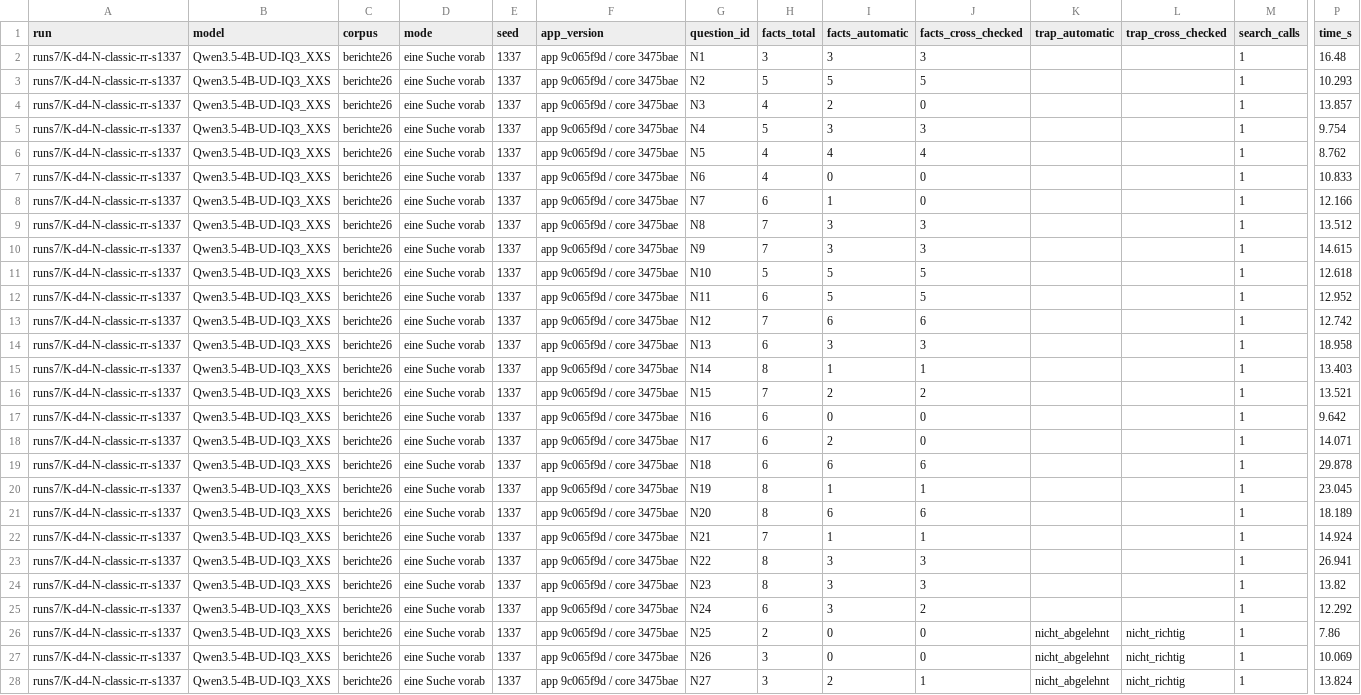
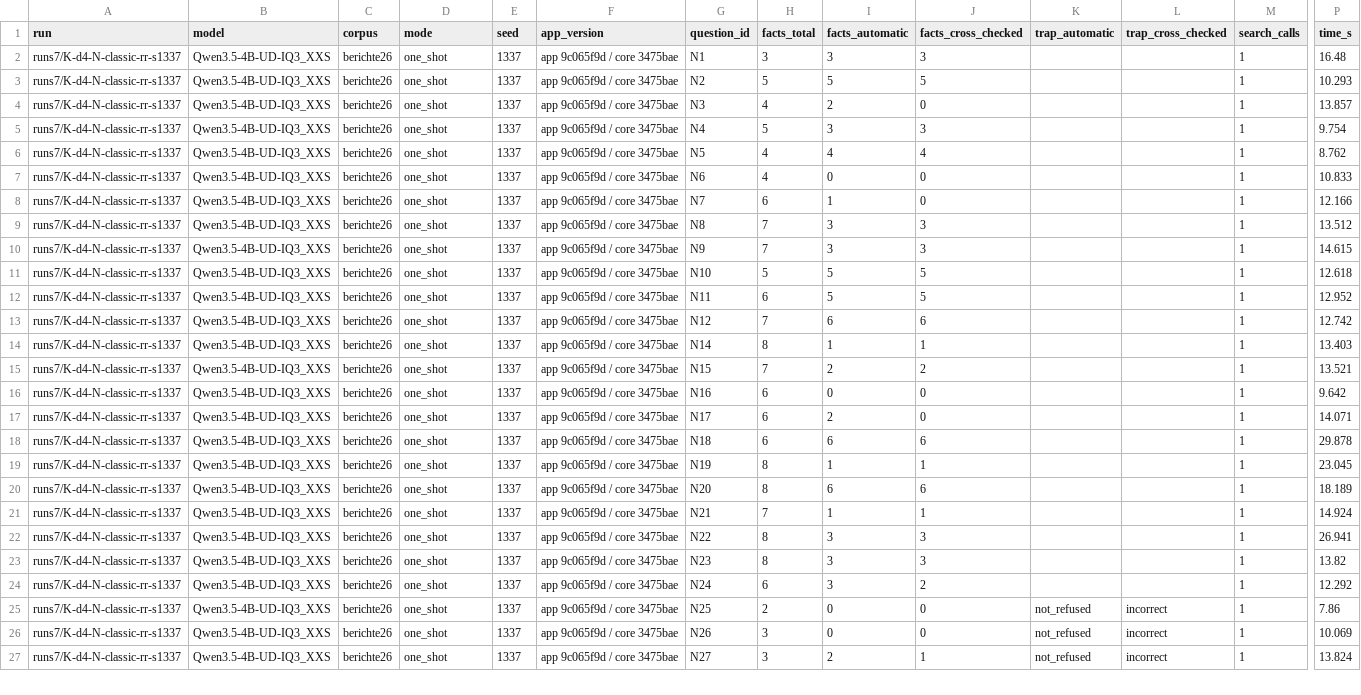
Before and after one commit to matthiasnordwig/programmiere, a CSV file: public/software-vs-model/runs7_K-d4-N-classic-rr-s1337.csv, drawn as a sheet; only a part is shown, gaps mark what is left out; removed rows and columns are numbered as before the commit, all else as after; rows hold the shown columns only; the diff covers the shown part only; the diff names each change by its address in the sheet, - before the commit and + after, or states it on an @@ line.

```diff
--- a/public/software-vs-model/runs7_K-d4-N-classic-rr-s1337.csv
+++ b/public/software-vs-model/runs7_K-d4-N-classic-rr-s1337.csv
-D2:D13 (mode): eine Suche vorab
+D2:D13 (mode): one_shot
-row 14: runs7/K-d4-N-classic-rr-s1337 | Qwen3.5-4B-UD-IQ3_XXS | berichte26 | eine Suche vorab | 1337 | app 9c065f9d / core 3475bae | N13 | 6 | 3 | 3 |  |  | 1 | 18.958
-D14:D27 (mode): eine Suche vorab
+D14:D27 (mode): one_shot
-K25:K27 (trap_automatic): nicht_abgelehnt
+K25:K27 (trap_automatic): not_refused
-L25:L27 (trap_cross_checked): nicht_richtig
+L25:L27 (trap_cross_checked): incorrect
```
Also changed, not shown: 20 edited cells elsewhere in this file, public/software-vs-model/hosted_berichte26_direct.csv, public/software-vs-model/hosted_berichte26_tools.csv, 51 other files.
